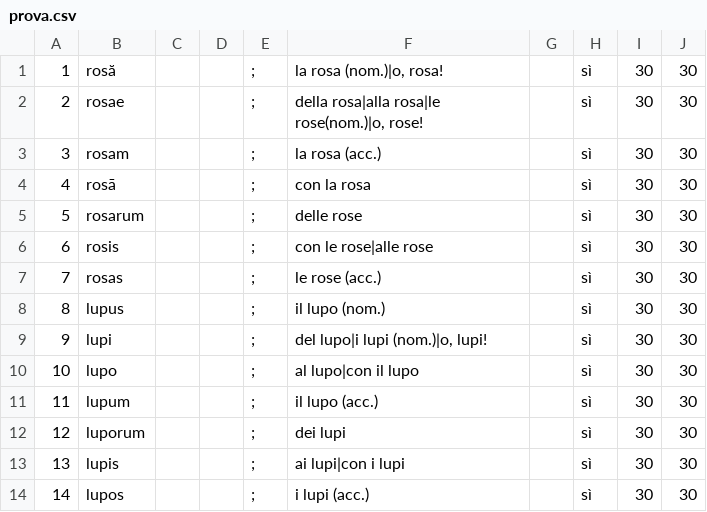
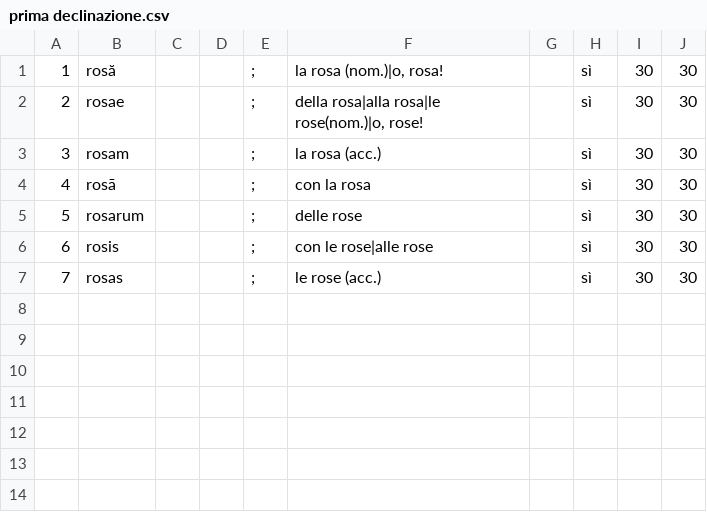
Before and after one commit to mens86/Cicero, a CSV file: Assets/Resources/prima declinazione.csv (was Assets/Resources/prova.csv), drawn as a sheet.

```diff
--- a/Assets/Resources/prova.csv
+++ b/Assets/Resources/prima declinazione.csv
@@ -7,8 +7 @@
 7;rosas;;;";";le rose (acc.);;sì;30;30
-8;lupus;;;";";il lupo (nom.);;sì;30;30
-9;lupi;;;";";del lupo|i lupi (nom.)|o, lupi!;;sì;30;30
-10;lupo;;;";";al lupo|con il lupo;;sì;30;30
-11;lupum;;;";";il lupo (acc.);;sì;30;30
-12;luporum;;;";";dei lupi;;sì;30;30
-13;lupis;;;";";ai lupi|con i lupi;;sì;30;30
-14;lupos;;;";";i lupi (acc.);;sì;30;30
```
Also changed, not shown: 11 other files.
